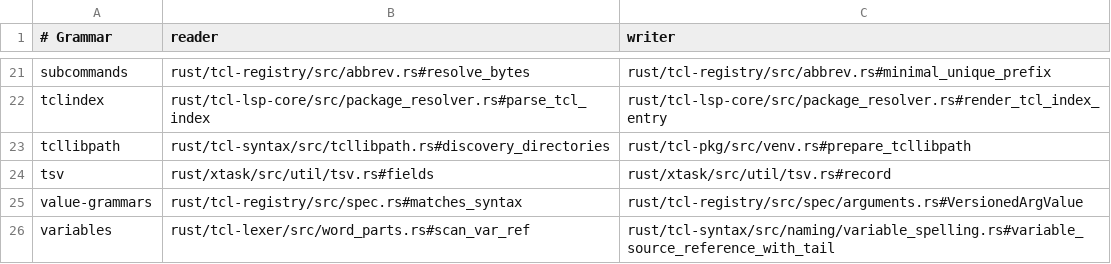
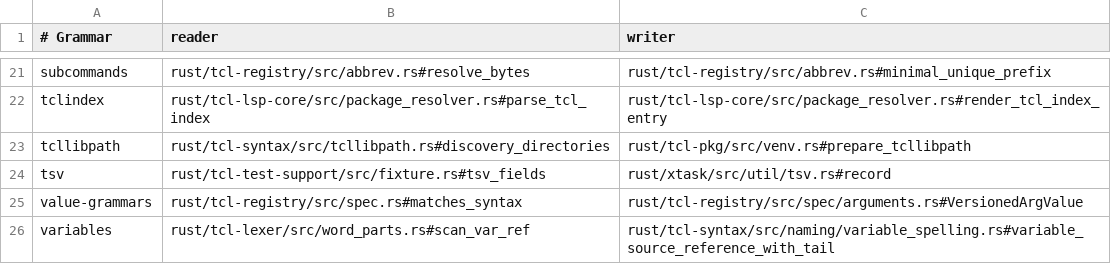
Before and after one commit to bitwisecook/tcl-lsp, a TSV file: docs/work/name-handling/ownership/grammars.tsv, drawn as a sheet; only a part is shown, gaps mark what is left out.

```diff
--- a/docs/work/name-handling/ownership/grammars.tsv
+++ b/docs/work/name-handling/ownership/grammars.tsv
@@ -23,3 +23,3 @@ tclindex	rust/tcl-lsp-core/src/package_resolver.rs#parse_tcl_index	rust/tcl-lsp-
 tcllibpath	rust/tcl-syntax/src/tcllibpath.rs#discovery_directories	rust/tcl-pkg/src/venv.rs#prepare_tcllibpath
-tsv	rust/xtask/src/util/tsv.rs#fields	rust/xtask/src/util/tsv.rs#record
+tsv	rust/tcl-test-support/src/fixture.rs#tsv_fields	rust/xtask/src/util/tsv.rs#record
 value-grammars	rust/tcl-registry/src/spec.rs#matches_syntax	rust/tcl-registry/src/spec/arguments.rs#VersionedArgValue
```
Also changed, not shown: docs/work/name-handling/ownership/grammar-bypasses.tsv, docs/work/name-handling/ownership/memos.tsv, 57 other files.
